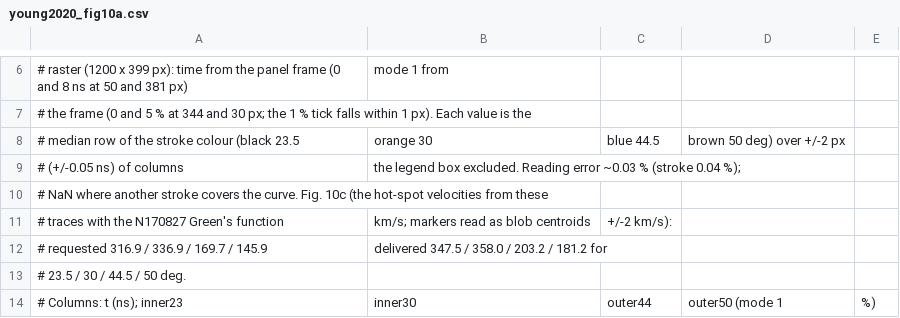
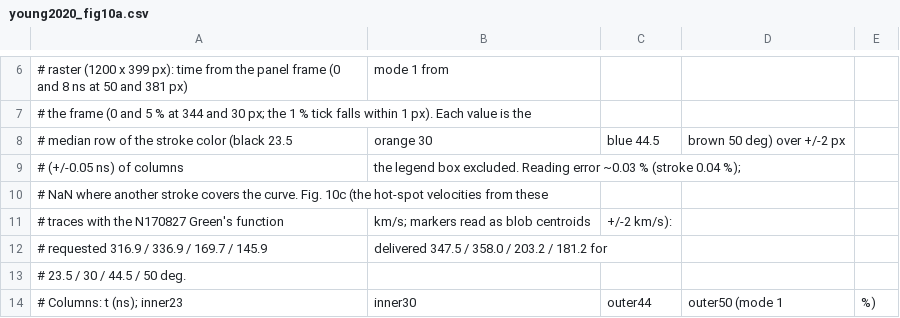
Before and after one commit to stillyslalom/Briareus.jl, a CSV file: data/young2020_fig10a.csv, drawn as a sheet; only a part is shown, gaps mark what is left out.

```diff
--- a/data/young2020_fig10a.csv
+++ b/data/young2020_fig10a.csv
@@ -7,3 +7,3 @@
 # the frame (0 and 5 % at 344 and 30 px; the 1 % tick falls within 1 px). Each value is the
-# median row of the stroke colour (black 23.5, orange 30, blue 44.5, brown 50 deg) over +/-2 px
+# median row of the stroke color (black 23.5, orange 30, blue 44.5, brown 50 deg) over +/-2 px
 # (+/-0.05 ns) of columns, the legend box excluded. Reading error ~0.03 % (stroke 0.04 %);
```
Also changed, not shown: data/pre109_fig10.csv, data/rubery2023_dante.csv, 49 other files.
